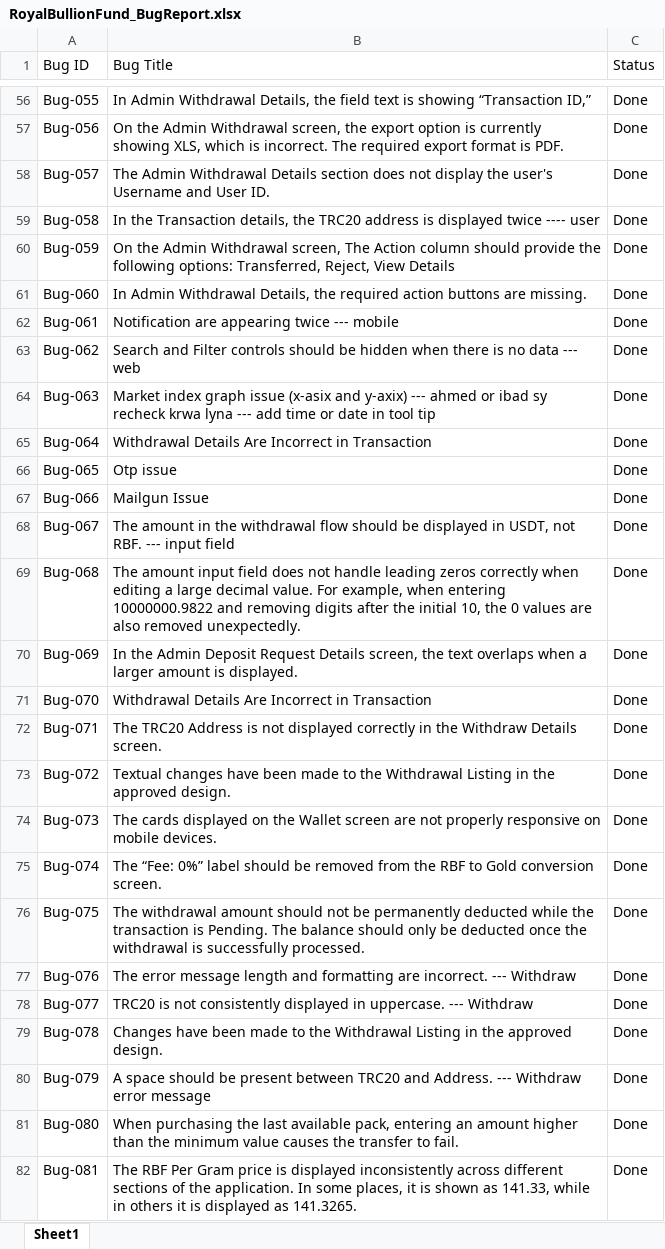
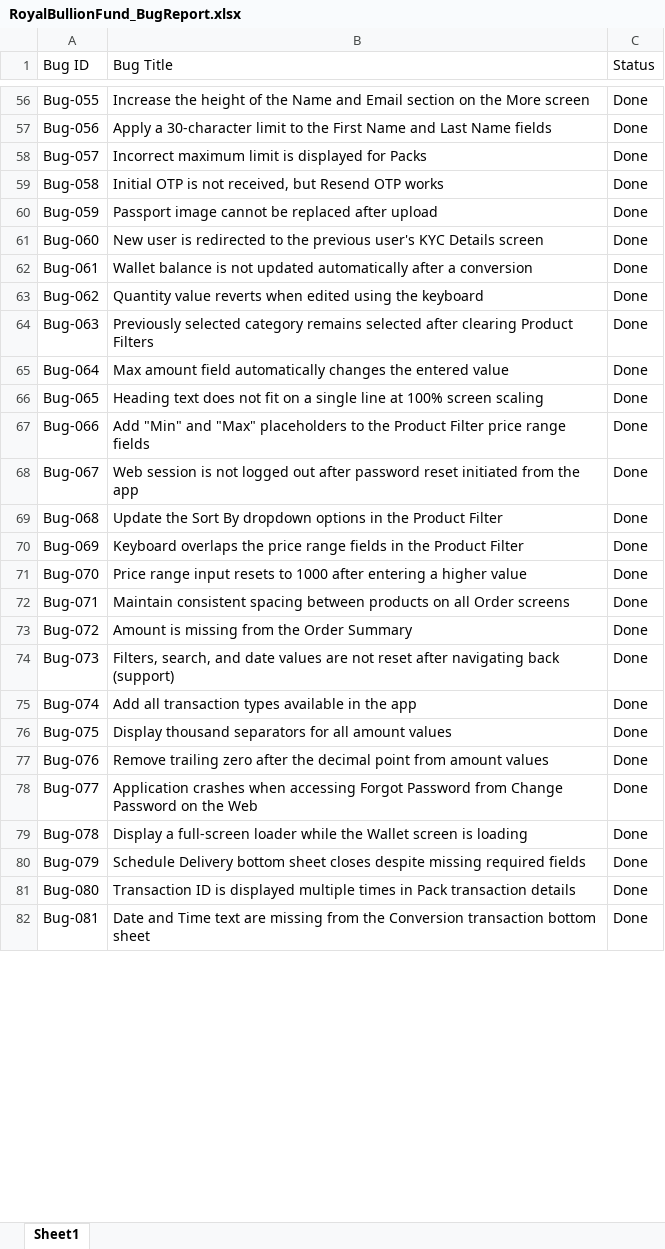
Before and after one commit to rahinanawab/Royal_Bullion_Fund, an Excel workbook: RoyalBullionFund_BugReport.xlsx, sheet Sheet1, drawn as a sheet; only a part is shown, gaps mark what is left out; values as stored, in another font and other column widths than the file's, no cell formats; charts and pictures and table styles not drawn; the diff covers the shown part only; the diff names each change by its address in the sheet, - before the commit and + after, or states it on an @@ line.

```diff
--- a/RoyalBullionFund_BugReport.xlsx (sheet Sheet1)
+++ b/RoyalBullionFund_BugReport.xlsx (sheet Sheet1)
-B56 (Bug Title): In Admin Withdrawal Details, the field text is showing “Transaction ID,”
+B56 (Bug Title): Increase the height of the Name and Email section on the More screen
-B57 (Bug Title): On the Admin Withdrawal screen, the export option is currently showing XLS, which is incorrect. The required export format is PDF.
+B57 (Bug Title): Apply a 30-character limit to the First Name and Last Name fields
-B58 (Bug Title): The Admin Withdrawal Details section does not display the user's Username and User ID.
+B58 (Bug Title): Incorrect maximum limit is displayed for Packs
-B59 (Bug Title): In the Transaction details, the TRC20 address is displayed twice ---- user
+B59 (Bug Title): Initial OTP is not received, but Resend OTP works
-B60 (Bug Title): On the Admin Withdrawal screen, The Action column should provide the following options: Transferred, Reject, View Details
+B60 (Bug Title): Passport image cannot be replaced after upload
-B61 (Bug Title): In Admin Withdrawal Details, the required action buttons are missing.
+B61 (Bug Title): New user is redirected to the previous user's KYC Details screen
-B62 (Bug Title): Notification are appearing twice --- mobile
+B62 (Bug Title): Wallet balance is not updated automatically after a conversion
-B63 (Bug Title): Search and Filter controls should be hidden when there is no data --- web
+B63 (Bug Title): Quantity value reverts when edited using the keyboard
-B64 (Bug Title): Market index graph issue (x-asix and y-axix) --- ahmed or ibad sy recheck krwa lyna --- add time or date in tool tip
+B64 (Bug Title): Previously selected category remains selected after clearing Product Filters
-B65 (Bug Title): Withdrawal Details Are Incorrect in Transaction
+B65 (Bug Title): Max amount field automatically changes the entered value
-B66 (Bug Title): Otp issue
+B66 (Bug Title): Heading text does not fit on a single line at 100% screen scaling
-B67 (Bug Title): Mailgun Issue
+B67 (Bug Title): Add "Min" and "Max" placeholders to the Product Filter price range fields
-B68 (Bug Title): The amount in the withdrawal flow should be displayed in USDT, not RBF. --- input field
+B68 (Bug Title): Web session is not logged out after password reset initiated from the app
-B69 (Bug Title): The amount input field does not handle leading zeros correctly when editing a large decimal value. For example, when entering 10000000.9822 and removing digits after the initial 10, the 0 values are also removed unexpectedly.
+B69 (Bug Title): Update the Sort By dropdown options in the Product Filter
-B70 (Bug Title): In the Admin Deposit Request Details screen, the text overlaps when a larger amount is displayed.
+B70 (Bug Title): Keyboard overlaps the price range fields in the Product Filter
-B71 (Bug Title): Withdrawal Details Are Incorrect in Transaction
+B71 (Bug Title): Price range input resets to 1000 after entering a higher value
-B72 (Bug Title): The TRC20 Address is not displayed correctly in the Withdraw Details screen.
+B72 (Bug Title): Maintain consistent spacing between products on all Order screens
-B73 (Bug Title): Textual changes have been made to the Withdrawal Listing in the approved design.
+B73 (Bug Title): Amount is missing from the Order Summary
-B74 (Bug Title): The cards displayed on the Wallet screen are not properly responsive on mobile devices.
+B74 (Bug Title): Filters, search, and date values are not reset after navigating back (support)
-B75 (Bug Title): The “Fee: 0%” label should be removed from the RBF to Gold conversion screen.
+B75 (Bug Title): Add all transaction types available in the app
-B76 (Bug Title): The withdrawal amount should not be permanently deducted while the transaction is Pending. The balance should only be deducted once the withdrawal is successfully processed.
+B76 (Bug Title): Display thousand separators for all amount values
-B77 (Bug Title): The error message length and formatting are incorrect. --- Withdraw
+B77 (Bug Title): Remove trailing zero after the decimal point from amount values
-B78 (Bug Title): TRC20 is not consistently displayed in uppercase. --- Withdraw
+B78 (Bug Title): Application crashes when accessing Forgot Password from Change Password on the Web
-B79 (Bug Title): Changes have been made to the Withdrawal Listing in the approved design.
+B79 (Bug Title): Display a full-screen loader while the Wallet screen is loading
-B80 (Bug Title): A space should be present between TRC20 and Address. --- Withdraw error message
+B80 (Bug Title): Schedule Delivery bottom sheet closes despite missing required fields
-B81 (Bug Title): When purchasing the last available pack, entering an amount higher than the minimum value causes the transfer to fail.
+B81 (Bug Title): Transaction ID is displayed multiple times in Pack transaction details
-B82 (Bug Title): The RBF Per Gram price is displayed inconsistently across different sections of the application. In some places, it is shown as 141.33, while in others it is displayed as 141.3265.
+B82 (Bug Title): Date and Time text are missing from the Conversion transaction bottom sheet
```
Also changed, not shown: 55 added rows and 925 edited cells elsewhere in this sheet, cell formats.
